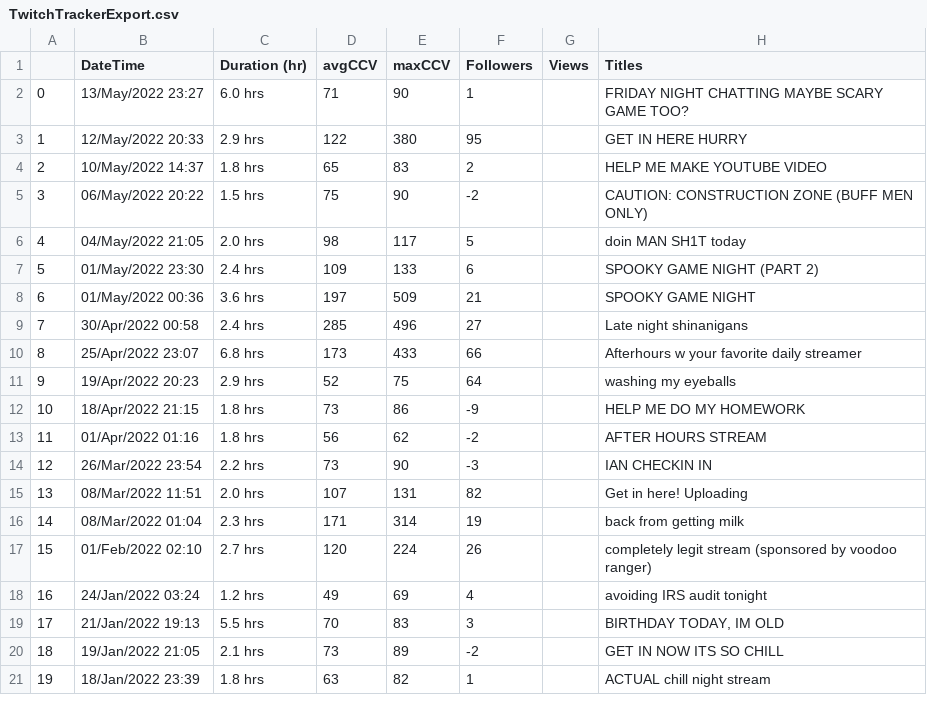
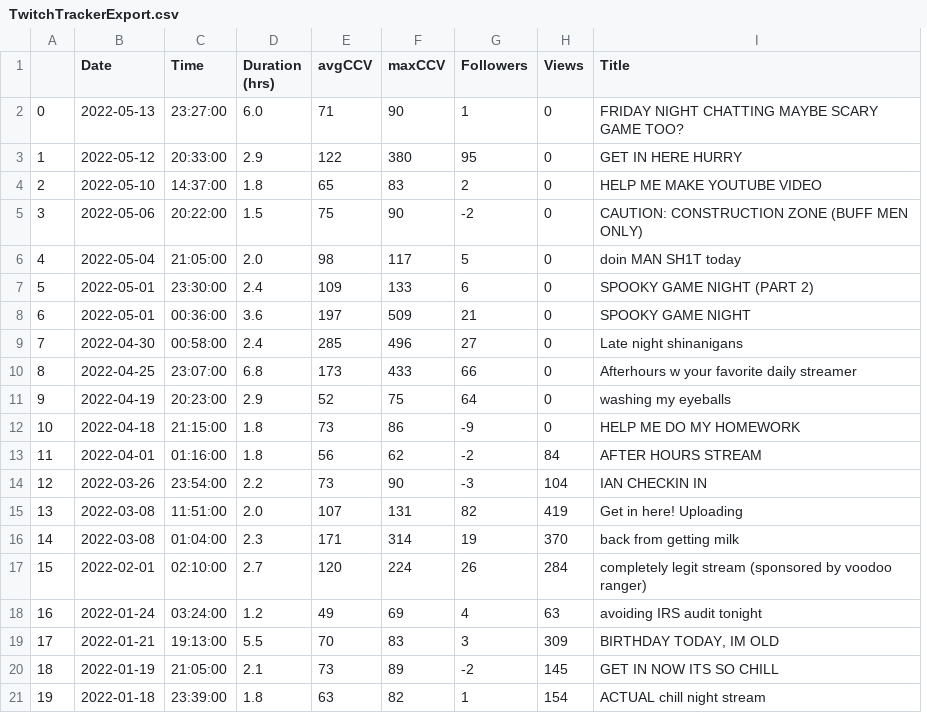
Before and after one commit to inang1/Twitch-Tracker-Scraper, a CSV file: TwitchTrackerExport.csv, drawn as a sheet; removed rows and columns are numbered as before the commit, all else as after; the diff names each change by its address in the sheet, - before the commit and + after, or states it on an @@ line.

Commit message:
Finished cleaning data

```diff
--- a/TwitchTrackerExport.csv
+++ b/TwitchTrackerExport.csv
-column B (DateTime), rows 2-21: 13/May/2022 23:27 | 12/May/2022 20:33 | 10/May/2022 14:37 | 06/May/2022 20:22 | 04/May/2022 21:05 | 01/May/2022 23:30 | 01/May/2022 00:36 | 30/Apr/2022 00:58 | 25/Apr/2022 23:07 | 19/Apr/2022 20:23 | 18/Apr/2022 21:15 | 01/Apr/2022 01:16 | 26/Mar/2022 23:54 | 08/Mar/2022 11:51 | 08/Mar/2022 01:04 | 01/Feb/2022 02:10 | 24/Jan/2022 03:24 | 21/Jan/2022 19:13 | 19/Jan/2022 21:05 | 18/Jan/2022 23:39
-column C (Duration (hr)), rows 2-21: 6.0 hrs | 2.9 hrs | 1.8 hrs | 1.5 hrs | 2.0 hrs | 2.4 hrs | 3.6 hrs | 2.4 hrs | 6.8 hrs | 2.9 hrs | 1.8 hrs | 1.8 hrs | 2.2 hrs | 2.0 hrs | 2.3 hrs | 2.7 hrs | 1.2 hrs | 5.5 hrs | 2.1 hrs | 1.8 hrs
+column B (Date), rows 2-21: 2022-05-13 | 2022-05-12 | 2022-05-10 | 2022-05-06 | 2022-05-04 | 2022-05-01 | 2022-05-01 | 2022-04-30 | 2022-04-25 | 2022-04-19 | 2022-04-18 | 2022-04-01 | 2022-03-26 | 2022-03-08 | 2022-03-08 | 2022-02-01 | 2022-01-24 | 2022-01-21 | 2022-01-19 | 2022-01-18
+column C (Time), rows 2-21: 23:27:00 | 20:33:00 | 14:37:00 | 20:22:00 | 21:05:00 | 23:30:00 | 00:36:00 | 00:58:00 | 23:07:00 | 20:23:00 | 21:15:00 | 01:16:00 | 23:54:00 | 11:51:00 | 01:04:00 | 02:10:00 | 03:24:00 | 19:13:00 | 21:05:00 | 23:39:00
+column D (Duration (hrs)), rows 2-21: 6.0 | 2.9 | 1.8 | 1.5 | 2.0 | 2.4 | 3.6 | 2.4 | 6.8 | 2.9 | 1.8 | 1.8 | 2.2 | 2.0 | 2.3 | 2.7 | 1.2 | 5.5 | 2.1 | 1.8
-I1: Titles
+I1: Title
-H2:H12 (Views): (empty)
+H2:H12 (Views): 0
-H13 (Views): (empty)
+H13 (Views): 84
-H14 (Views): (empty)
+H14 (Views): 104
-H15 (Views): (empty)
+H15 (Views): 419
-H16 (Views): (empty)
+H16 (Views): 370
-H17 (Views): (empty)
+H17 (Views): 284
-H18 (Views): (empty)
+H18 (Views): 63
-H19 (Views): (empty)
+H19 (Views): 309
-H20 (Views): (empty)
+H20 (Views): 145
-H21 (Views): (empty)
+H21 (Views): 154
```
Also changed, not shown: 2 other files.
